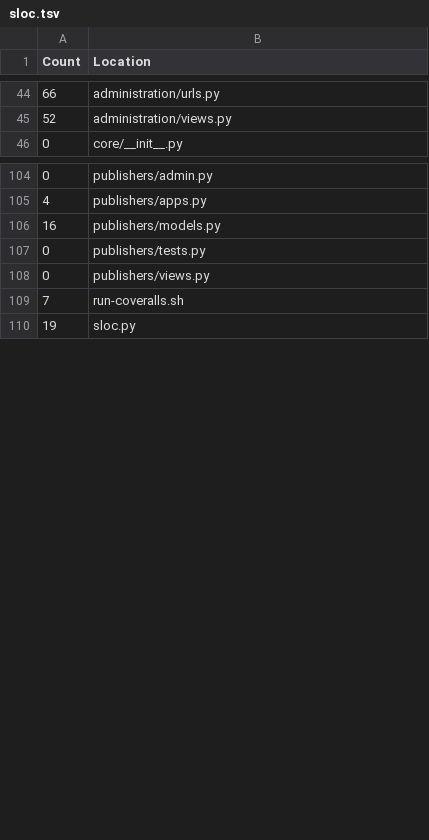
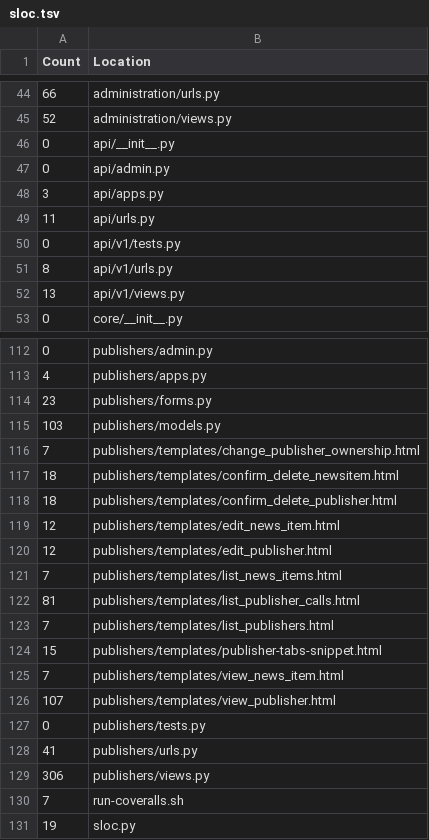
Before and after one commit to OpenFurry/honeycomb, a TSV file: sloc.tsv, drawn as a sheet; only a part is shown, gaps mark what is left out; the diff covers the shown part only.

```diff
--- a/sloc.tsv
+++ b/sloc.tsv
@@ -45,2 +45,9 @@ Count	Location
    52	administration/views.py
+    0	api/__init__.py
+    0	api/admin.py
+    3	api/apps.py
+   11	api/urls.py
+    0	api/v1/tests.py
+    8	api/v1/urls.py
+   13	api/v1/views.py
     0	core/__init__.py
@@ -105,5 +113,18 @@ Count	Location
     4	publishers/apps.py
-   16	publishers/models.py
+   23	publishers/forms.py
+  103	publishers/models.py
+    7	publishers/templates/change_publisher_ownership.html
+   18	publishers/templates/confirm_delete_newsitem.html
+   18	publishers/templates/confirm_delete_publisher.html
+   12	publishers/templates/edit_news_item.html
+   12	publishers/templates/edit_publisher.html
+    7	publishers/templates/list_news_items.html
+   81	publishers/templates/list_publisher_calls.html
+    7	publishers/templates/list_publishers.html
+   15	publishers/templates/publisher-tabs-snippet.html
+    7	publishers/templates/view_news_item.html
+  107	publishers/templates/view_publisher.html
     0	publishers/tests.py
-    0	publishers/views.py
+   41	publishers/urls.py
+  306	publishers/views.py
     7	run-coveralls.sh
```
Also changed, not shown: 1 added row and 6 edited cells elsewhere in this file, urls.tsv, 32 other files.
